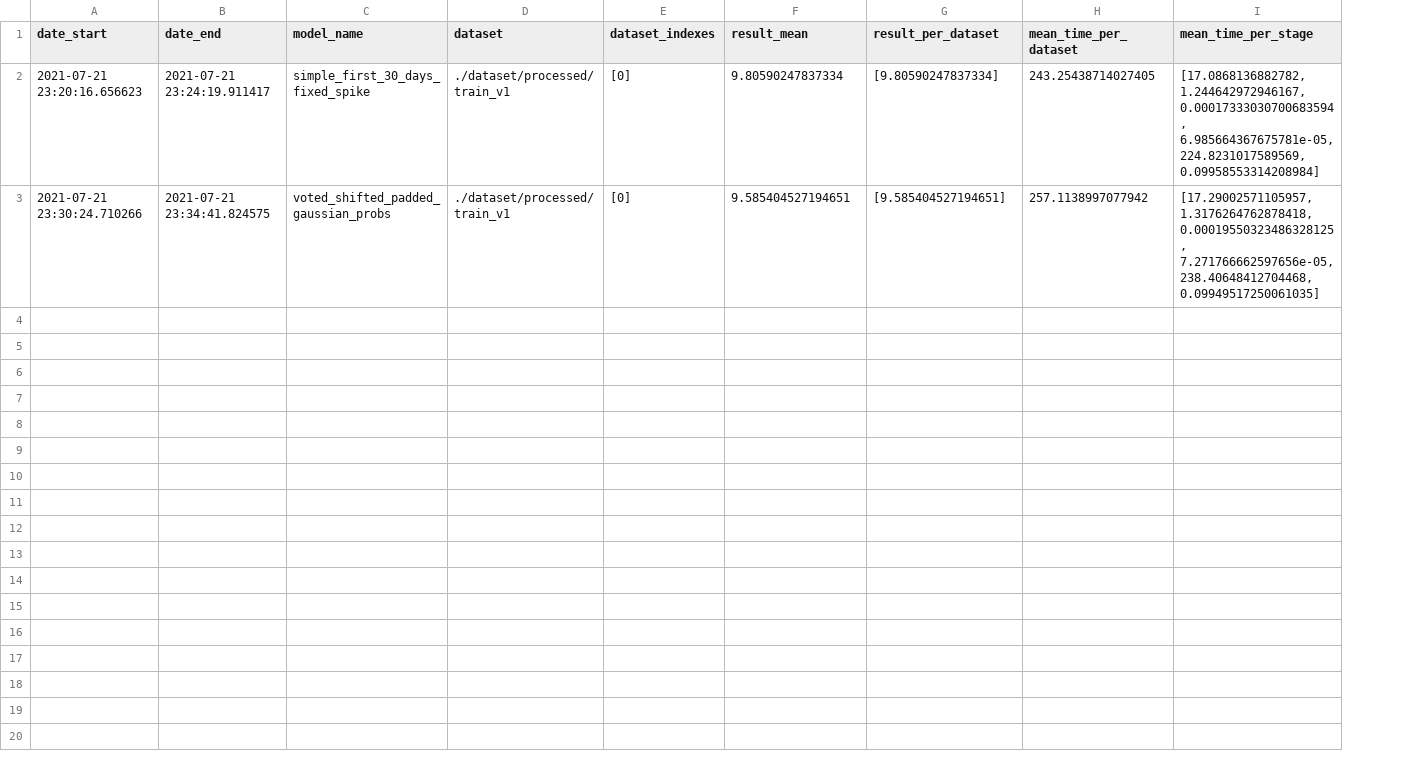
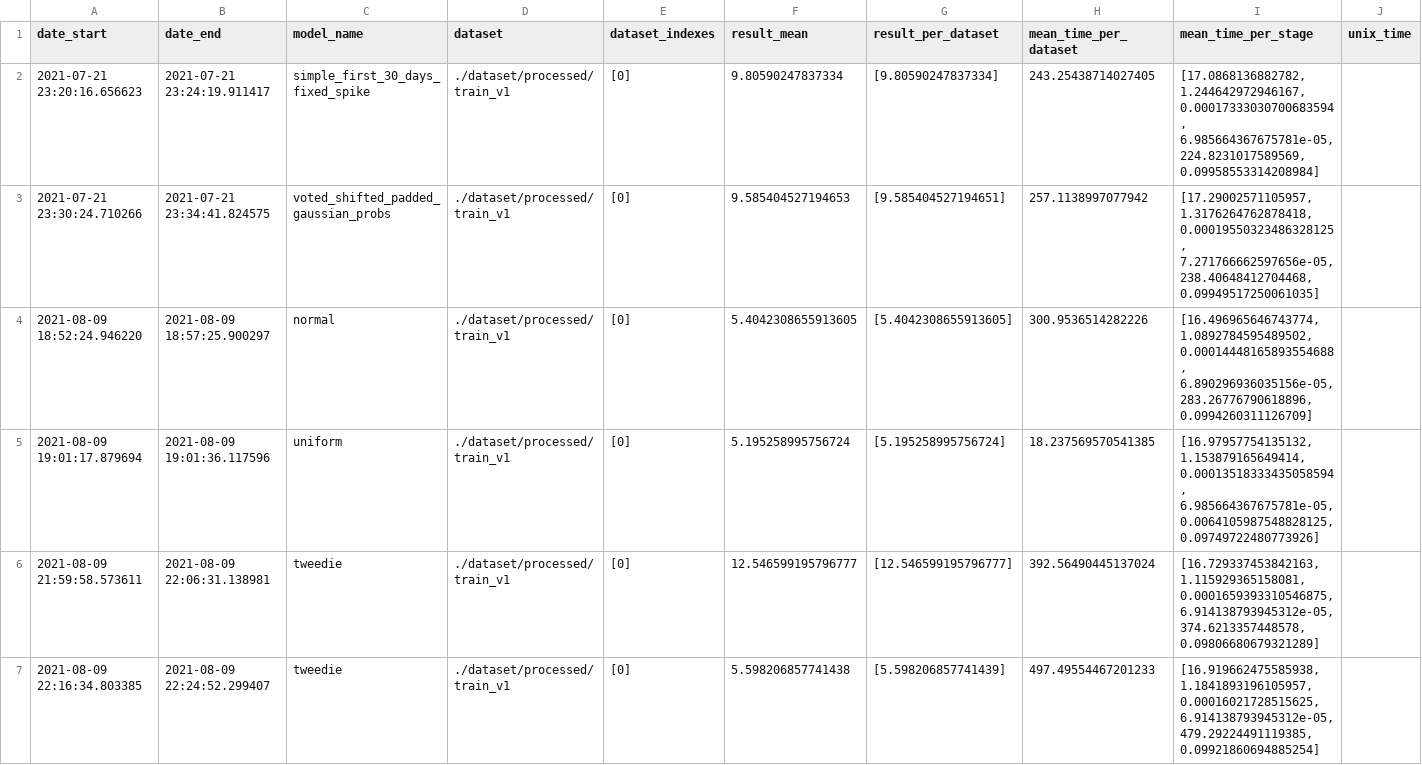
Before and after one commit to eduagarcia/meli-challenge-2021, a CSV file: predictions.csv, drawn as a sheet; only a part is shown; the diff covers the shown part only; the diff names each change by its address in the sheet, - before the commit and + after, or states it on an @@ line.

```diff
--- a/predictions.csv
+++ b/predictions.csv
+column J (unix_time), empty
-F3 (result_mean): 9.585404527194651
+F3 (result_mean): 9.585404527194653
+row 4: 2021-08-09 18:52:24.946220 | 2021-08-09 18:57:25.900297 | normal | ./dataset/processed/train_v1 | [0] | 5.4042308655913605 | [5.4042308655913605] | 300.9536514282226 | [16.496965646743774, 1.0892784595489502, 0.00014448165893554688, 6.890296936035156e-05, 283.26776790618896, 0.0994260311126709]
+row 5: 2021-08-09 19:01:17.879694 | 2021-08-09 19:01:36.117596 | uniform | ./dataset/processed/train_v1 | [0] | 5.195258995756724 | [5.195258995756724] | 18.237569570541385 | [16.97957754135132, 1.153879165649414, 0.00013518333435058594, 6.985664367675781e-05, 0.0064105987548828125, 0.09749722480773926]
+row 6: 2021-08-09 21:59:58.573611 | 2021-08-09 22:06:31.138981 | tweedie | ./dataset/processed/train_v1 | [0] | 12.546599195796777 | [12.546599195796777] | 392.56490445137024 | [16.729337453842163, 1.115929365158081, 0.0001659393310546875, 6.914138793945312e-05, 374.6213357448578, 0.09806680679321289]
+row 7: 2021-08-09 22:16:34.803385 | 2021-08-09 22:24:52.299407 | tweedie | ./dataset/processed/train_v1 | [0] | 5.598206857741438 | [5.598206857741439] | 497.49554467201233 | [16.919662475585938, 1.1841893196105957, 0.00016021728515625, 6.914138793945312e-05, 479.29224491119385, 0.09921860694885254]
```
Also changed, not shown: 6 added rows elsewhere in this file, submissions.csv, 29 other files.
